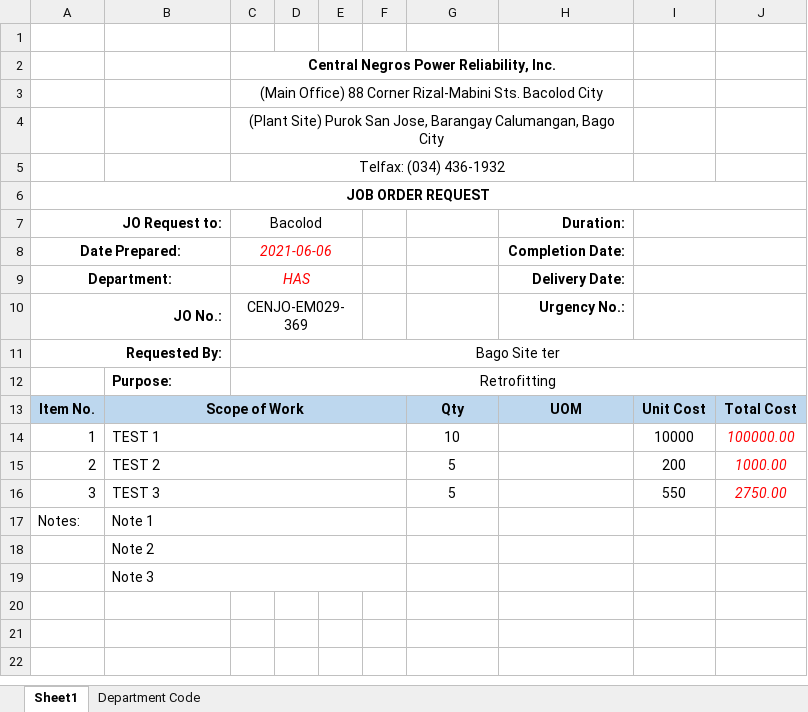
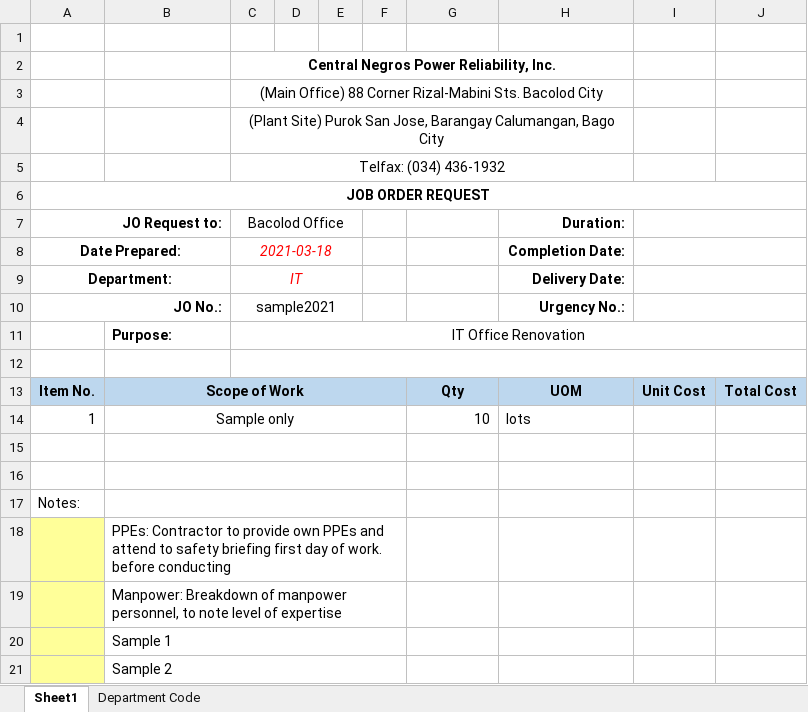
Before and after one commit to JonahBenares/purchasing, an Excel workbook: uploads/excel/JORequestForm.xlsx, sheet Sheet1, drawn as a sheet; values as stored, in another font and other column widths than the file's, no borders; charts and pictures not drawn; removed rows and columns are numbered as before the commit, all else as after; the diff names each change by its address in the sheet, - before the commit and + after, or states it on an @@ line.

```diff
--- a/uploads/excel/JORequestForm.xlsx (sheet Sheet1)
+++ b/uploads/excel/JORequestForm.xlsx (sheet Sheet1)
-C7: Bacolod
+C7: Bacolod Office
-C8 (Bacolod Office): 2021-06-06
+C8 (Bacolod Office): 2021-03-18
-C9 (Bacolod Office): HAS
+C9 (Bacolod Office): IT
-C10 (Bacolod Office): CENJO-EM029-369
+C10 (Bacolod Office): sample2021
-row 11: Requested By: |  | Bago Site ter
-C11 (Bacolod Office): Retrofitting
+C11 (Bacolod Office): IT Office Renovation
+row 12: (empty)
-B14: TEST 1
+B14: Sample only
-B14 alignment: left
+B14 alignment: center
-G14 alignment: center
+G14 alignment: right
-H14 (Duration:): (empty)
+H14 (Duration:): lots
-I14: 10000
+I14: (empty)
-J14: 100000.00
+J14: (empty)
-row 15: 2 | TEST 2 |  |  |  |  | 5 |  | 200 | 1000.00
+row 15: (empty)
-row 16: 3 | TEST 3 |  |  |  |  | 5 |  | 550 | 2750.00
+row 16: (empty)
-B17: Note 1
+B17: (empty)
-A18:A19 fill: none
+A18:A19 fill: #FFFF99
-B18: Note 2
+B18: PPEs: Contractor to provide own PPEs and attend to safety briefing first day of work. before conducting
-B19: Note 3
+B19: Manpower: Breakdown of manpower personnel, to note level of expertise
+row 20:  | Sample 1
+row 21:  | Sample 2
```
Also changed, not shown: 12 other files.
